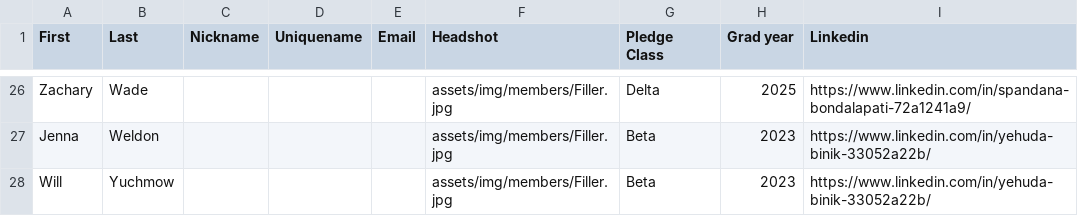
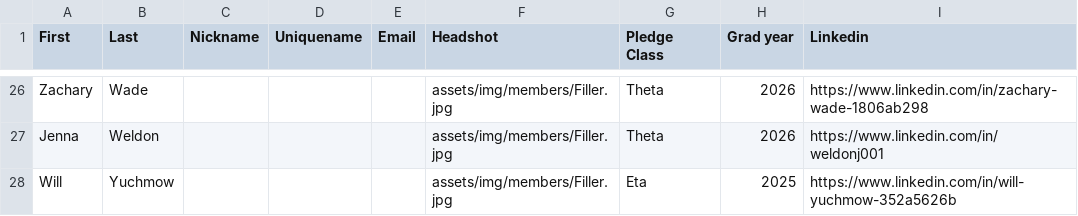
Before and after one commit to tcnjktp/ktp, a CSV file: assets/memberList.csv, drawn as a sheet; only a part is shown, gaps mark what is left out; the diff covers the shown part only; the diff names each change by its address in the sheet, - before the commit and + after, or states it on an @@ line.

```diff
--- a/assets/memberList.csv
+++ b/assets/memberList.csv
-G26 (Pledge Class): Delta
+G26 (Pledge Class): Theta
-H26 (Grad year): 2025
+H26 (Grad year): 2026
-I26 (Linkedin): https://www.linkedin.com/in/spandana-bondalapati-72a1241a9/
+I26 (Linkedin): https://www.linkedin.com/in/zachary-wade-1806ab298
-G27 (Pledge Class): Beta
+G27 (Pledge Class): Theta
-H27 (Grad year): 2023
+H27 (Grad year): 2026
-I27 (Linkedin): https://www.linkedin.com/in/yehuda-binik-33052a22b/
+I27 (Linkedin): https://www.linkedin.com/in/weldonj001
-G28 (Pledge Class): Beta
+G28 (Pledge Class): Eta
-H28 (Grad year): 2023
+H28 (Grad year): 2025
-I28 (Linkedin): https://www.linkedin.com/in/yehuda-binik-33052a22b/
+I28 (Linkedin): https://www.linkedin.com/in/will-yuchmow-352a5626b
```
Also changed, not shown: 67 edited cells elsewhere in this file.
